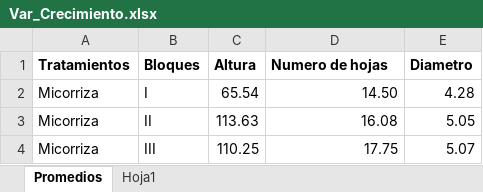
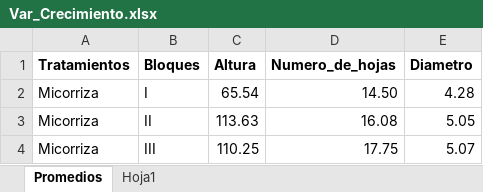
Before and after one commit to VHugo-85/Iniculantes, an Excel workbook: Datos/Var_Crecimiento.xlsx, sheet Promedios, drawn as a sheet; only a part is shown; values as stored, in another font and other column widths than the file's, no borders; the diff names each change by its address in the sheet, - before the commit and + after, or states it on an @@ line.

Commit message:
Datos en formato .csv

```diff
--- a/Datos/Var_Crecimiento.xlsx (sheet Promedios)
+++ b/Datos/Var_Crecimiento.xlsx (sheet Promedios)
-D1: Numero de hojas
+D1: Numero_de_hojas
```
Also changed, not shown: 3 other files.
